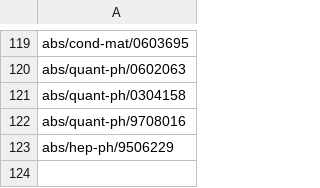
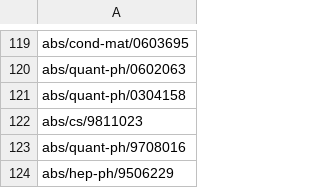
Before and after one commit to arxivwiki/arxivwiki, a CSV file: _data/all.csv, drawn as a sheet; only a part is shown, gaps mark what is left out.

```diff
--- a/_data/all.csv
+++ b/_data/all.csv
@@ -121,2 +121,3 @@ abs/quant-ph/0602063
 abs/quant-ph/0304158
+abs/cs/9811023
 abs/quant-ph/9708016
```
Also changed, not shown: 4 other files.
